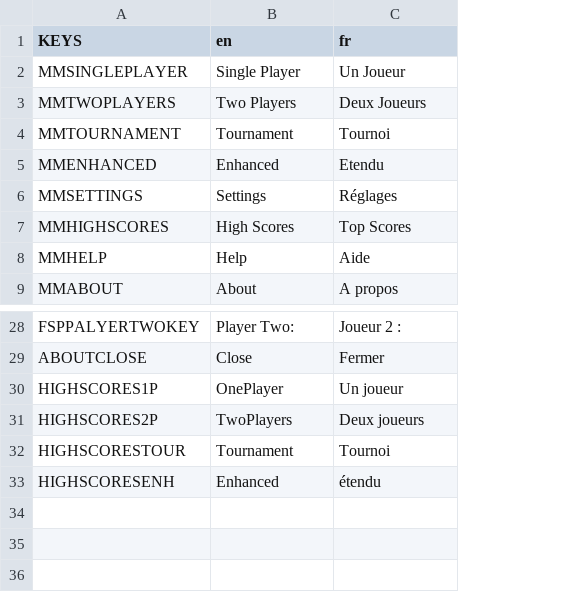
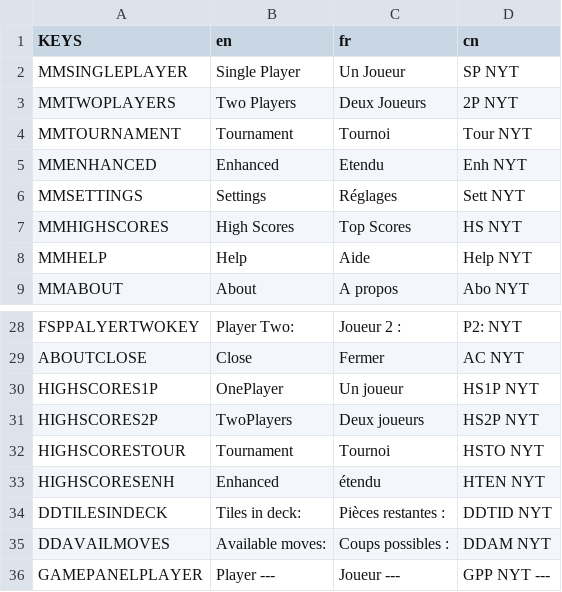
Before and after one commit to Infini-Creation/Ishid-O-Matic_Reborn, a CSV file: project/Internationalization/translations.csv, drawn as a sheet; only a part is shown, gaps mark what is left out; the diff names each change by its address in the sheet, - before the commit and + after, or states it on an @@ line.

Commit message:
Update translations.csv
-add a third language (place holder)
-add more texts

```diff
--- a/project/Internationalization/translations.csv
+++ b/project/Internationalization/translations.csv
+column D (cn), rows 2-9: SP NYT | 2P NYT | Tour NYT | Enh NYT | Sett NYT | HS NYT | Help NYT | Abo NYT; rows 28-33: P2: NYT | AC NYT | HS1P NYT | HS2P NYT | HSTO NYT | HTEN NYT
+row 34: DDTILESINDECK | Tiles in deck: | Pièces restantes : | DDTID NYT
+row 35: DDAVAILMOVES | Available moves: | Coups possibles : | DDAM NYT
+row 36: GAMEPANELPLAYER | Player --- | Joueur --- | GPP NYT ---
```
